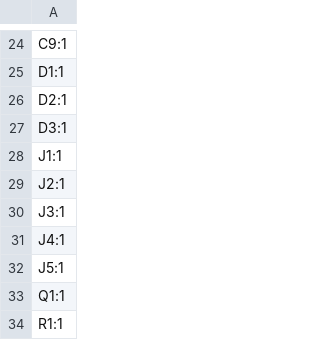
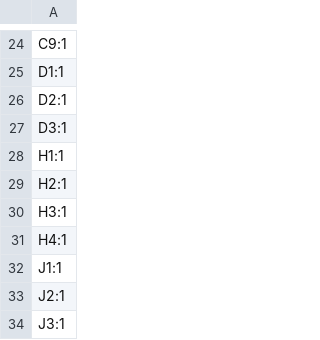
Before and after one commit to Yarnemeuris/mini-launchpad, a CSV file: production/designators.csv, drawn as a sheet; only a part is shown, gaps mark what is left out; the shorter side is filled out with more unchanged rows; the diff names each change by its address in the sheet, - before the commit and + after, or states it on an @@ line.

```diff
--- a/production/designators.csv
+++ b/production/designators.csv
+row 28: H1:1
+row 29: H2:1
+row 30: H3:1
+row 31: H4:1
```
Also changed, not shown: production/positions.csv, 8 other files.
